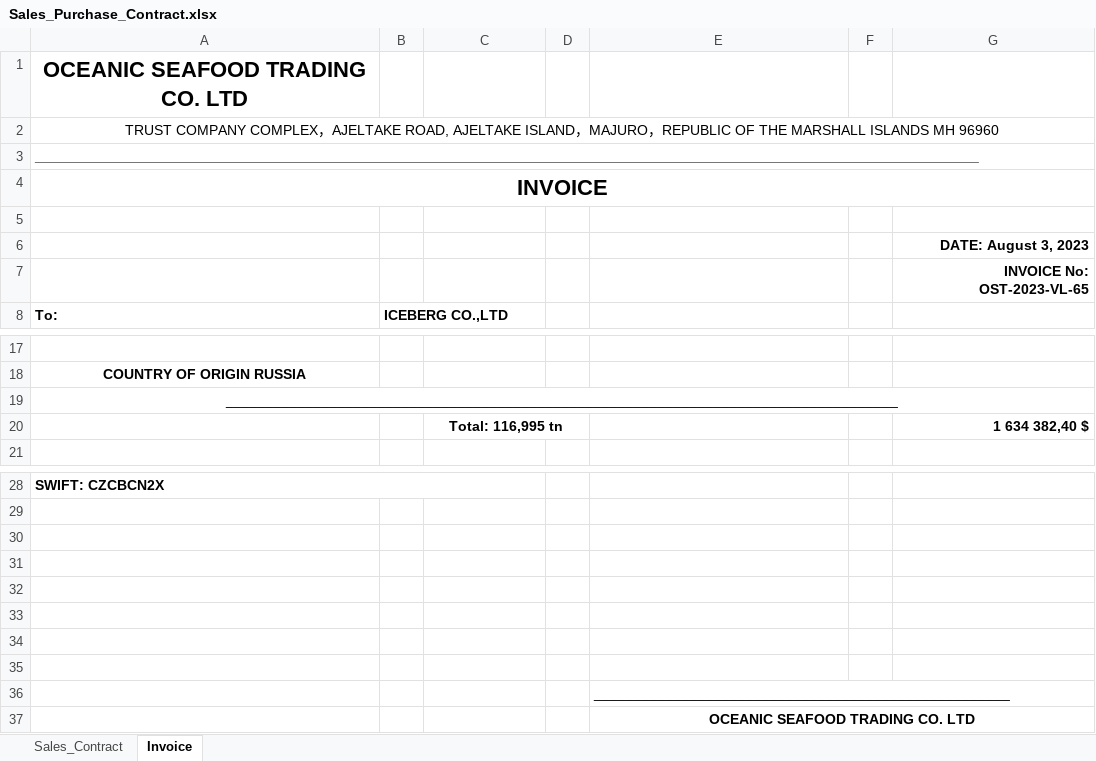
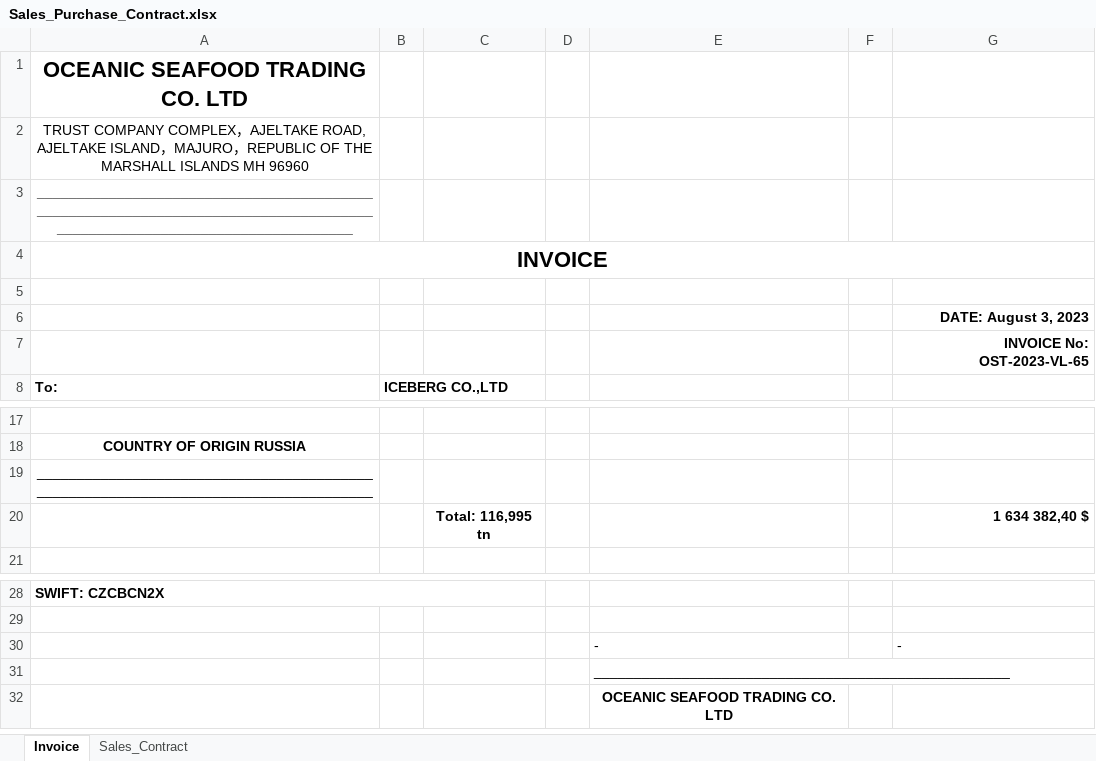
Before and after one commit to KirillKazakoff/tsAddin, an Excel workbook: templates/Sales_Purchase_Contract.xlsx, sheet Invoice, drawn as a sheet; only a part is shown, gaps mark what is left out; values as stored, in another font and other column widths than the file's, no borders; charts and pictures not drawn; removed rows and columns are numbered as before the commit, all else as after; the diff names each change by its address in the sheet, - before the commit and + after, or states it on an @@ line.

Commit message:
beta sales contracts implemented

```diff
--- a/templates/Sales_Purchase_Contract.xlsx (sheet Invoice)
+++ b/templates/Sales_Purchase_Contract.xlsx (sheet Invoice)
@@ sheet tab order changed: Invoice | Sales_Contract @@
-A2:G2 merged
-A3 (To:): ______________________________________________________________________________________________________________________
+A3 (To:): _________________________________________________________________________________________________________________________
-A3 alignment: left
+A3 alignment: center
-A19:G19 merged
-C20:D20 merged
-row 30: (empty)
+row 30:  |  |  |  | - |  | -
-row 31: (empty)
-row 32: (empty)
-row 33: (empty)
-row 34: (empty)
-row 35: (empty)
-E37:G37 merged
```
Also changed, not shown: charts or pictures, templates/Sales_Purchase_Contract_Live.xlsx, 9 other files.
